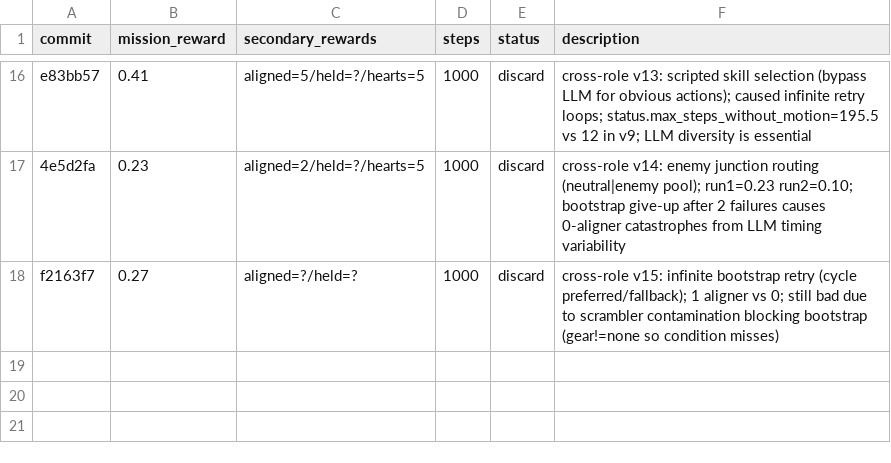
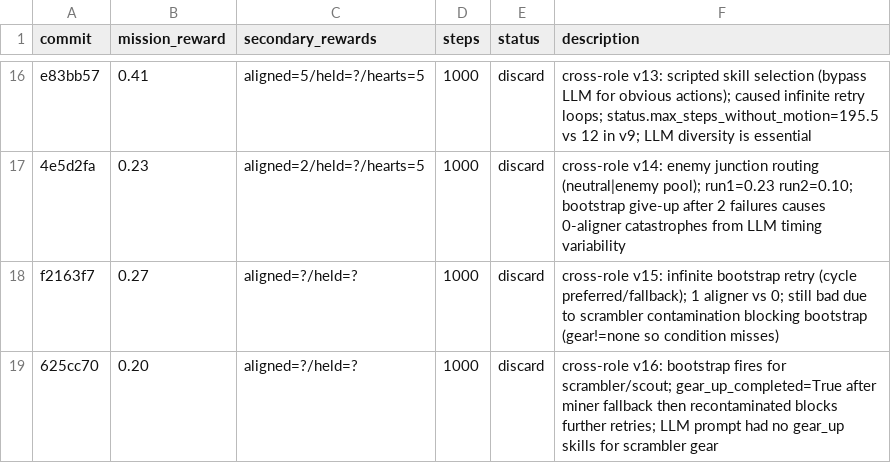
Before and after one commit to Metta-AI/cogames, a TSV file: docs/results_autoresearch_issue9_cross_role_policy.tsv, drawn as a sheet; only a part is shown, gaps mark what is left out; the diff names each change by its address in the sheet, - before the commit and + after, or states it on an @@ line.

Commit message:
[EXPERIMENT=cross_role_v16][EXPERIMENT_RESULTS] 0.20 discard; [EXPERIMENT=cross_role_v17][EXPERIMENT_START] add gear_up skills to scrambler/scout prompt; revert bootstrap to 2-attempt

```diff
--- a/docs/results_autoresearch_issue9_cross_role_policy.tsv
+++ b/docs/results_autoresearch_issue9_cross_role_policy.tsv
+row 19: 625cc70 | 0.20 | aligned=?/held=? | 1000 | discard | cross-role v16: bootstrap fires for scrambler/scout; gear_up_completed=True after miner fallback then recontaminated blocks further retries; LLM prompt had no gear_up skills for scrambler gear
```
Also changed, not shown: 1 other file.
